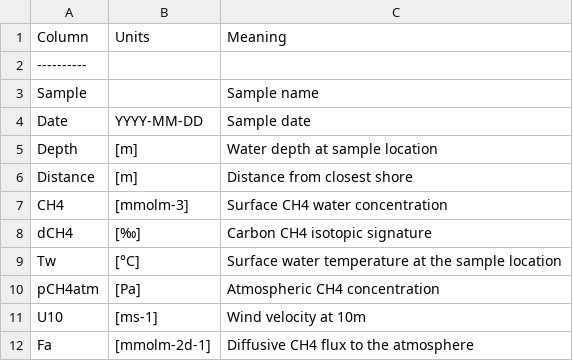
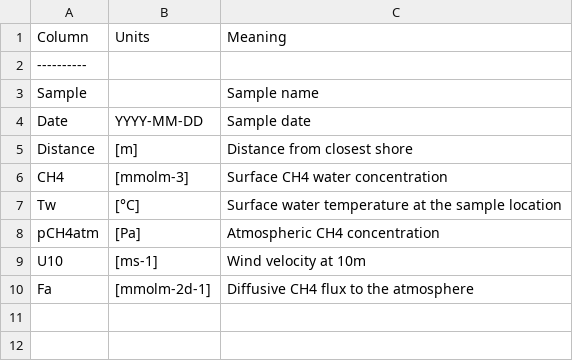
Before and after one commit to ceordonez/PyLakeSMB, a CSV file: Metadata/Metadata_transect.csv, drawn as a sheet; the diff names each change by its address in the sheet, - before the commit and + after, or states it on an @@ line.

```diff
--- a/Metadata/Metadata_transect.csv
+++ b/Metadata/Metadata_transect.csv
-row 5: Depth | [m] | Water depth at sample location
-row 8: dCH4 | [‰] | Carbon CH4 isotopic signature
```
Also changed, not shown: Data/Lake1/Data_bubbledissolution.csv, Data/Lake1/Data_transect.csv, 7 other files.
